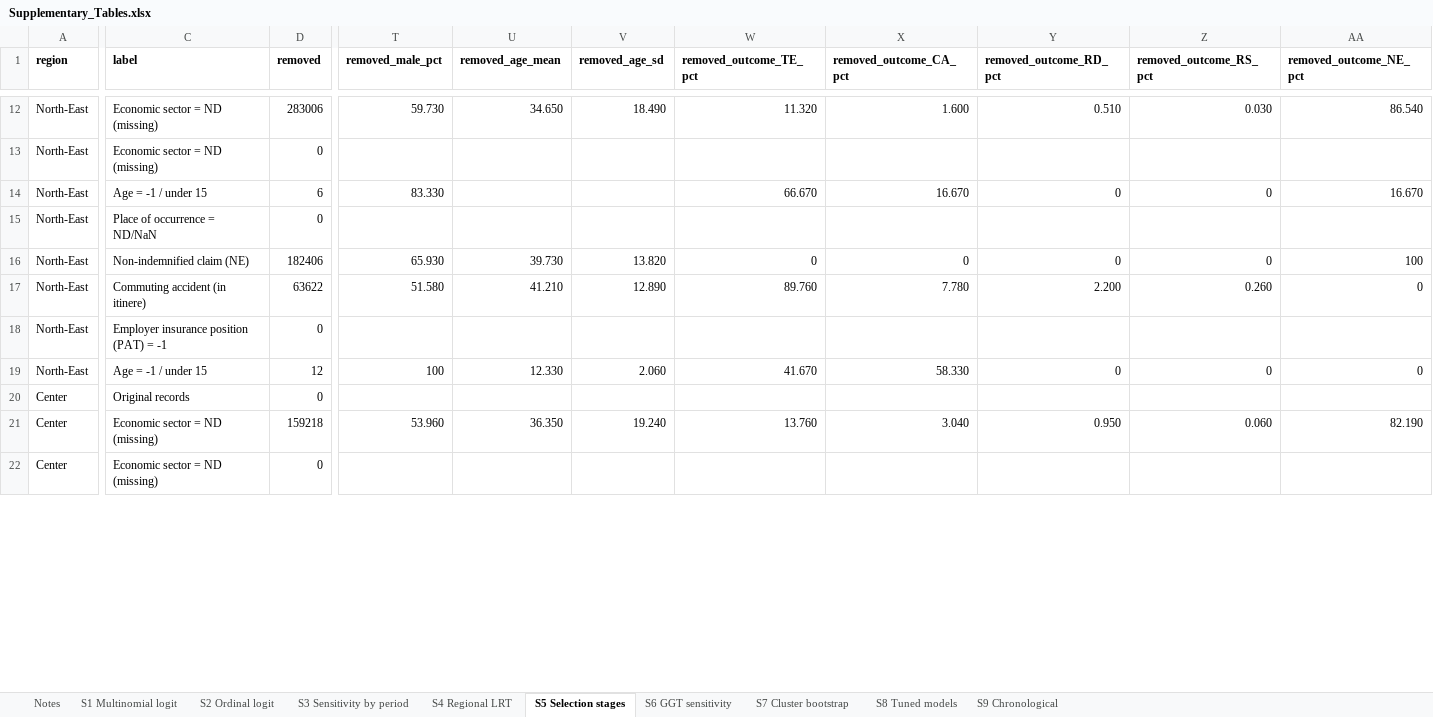
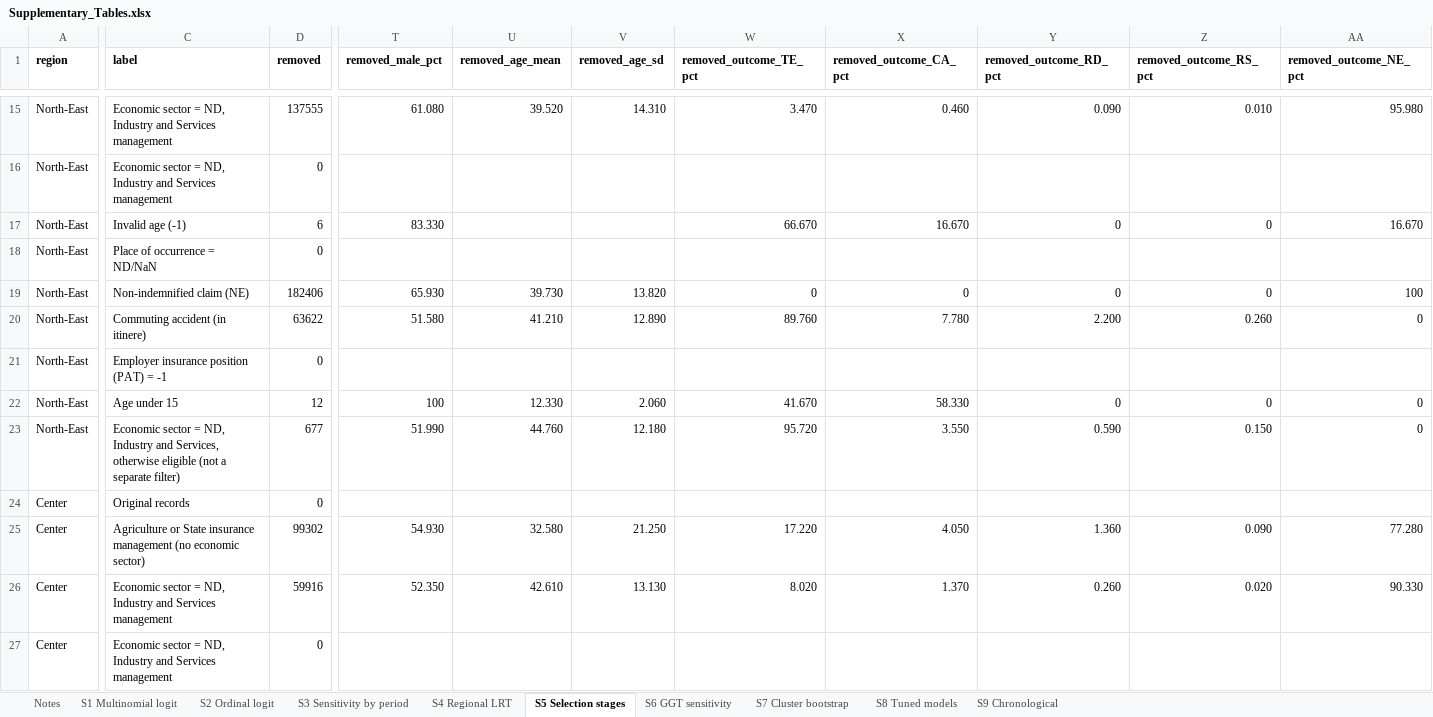
Before and after one commit to cirodurso-hash/inail-severity-benchmark, an Excel workbook: results/supplementary/Supplementary_Tables.xlsx, sheet S5 Selection stages, drawn as a sheet; only a part is shown, gaps mark what is left out; values as stored, in another font and other column widths than the file's, no borders; addresses are those after the commit; rows hold the shown columns only; the diff covers the shown part only; the diff names each change by its address in the sheet, - before the commit and + after, or states it on an @@ line.

Commit message:
Version 1.1.0: Table 1 split by insurance management, Figure 5 axis

```diff
--- a/results/supplementary/Supplementary_Tables.xlsx (sheet S5 Selection stages)
+++ b/results/supplementary/Supplementary_Tables.xlsx (sheet S5 Selection stages)
-C15:C16 (label): Economic sector = ND (missing)
+C15:C16 (label): Economic sector = ND, Industry and Services management
-D15 (removed): 283006
+D15 (removed): 137555
-T15 (removed_male_pct): 59.730
+T15 (removed_male_pct): 61.080
-U15 (removed_age_mean): 34.650
+U15 (removed_age_mean): 39.520
-V15 (removed_age_sd): 18.490
+V15 (removed_age_sd): 14.310
-W15 (removed_outcome_TE_pct): 11.320
+W15 (removed_outcome_TE_pct): 3.470
-X15 (removed_outcome_CA_pct): 1.600
+X15 (removed_outcome_CA_pct): 0.460
-Y15 (removed_outcome_RD_pct): 0.510
+Y15 (removed_outcome_RD_pct): 0.090
-Z15 (removed_outcome_RS_pct): 0.030
+Z15 (removed_outcome_RS_pct): 0.010
-AA15 (removed_outcome_NE_pct): 86.540
+AA15 (removed_outcome_NE_pct): 95.980
-C17 (label): Age = -1 / under 15
+C17 (label): Invalid age (-1)
-C22 (label): Age = -1 / under 15
+C22 (label): Age under 15
+row 23: North-East | Economic sector = ND, Industry and Services, otherwise eligible (not a separate filter) | 677 | 51.990 | 44.760 | 12.180 | 95.720 | 3.550 | 0.590 | 0.150 | 0
+row 25: Center | Agriculture or State insurance management (no economic sector) | 99302 | 54.930 | 32.580 | 21.250 | 17.220 | 4.050 | 1.360 | 0.090 | 77.280
-C26:C27 (label): Economic sector = ND (missing)
+C26:C27 (label): Economic sector = ND, Industry and Services management
-D26 (removed): 159218
+D26 (removed): 59916
-T26 (removed_male_pct): 53.960
+T26 (removed_male_pct): 52.350
-U26 (removed_age_mean): 36.350
+U26 (removed_age_mean): 42.610
-V26 (removed_age_sd): 19.240
+V26 (removed_age_sd): 13.130
-W26 (removed_outcome_TE_pct): 13.760
+W26 (removed_outcome_TE_pct): 8.020
-X26 (removed_outcome_CA_pct): 3.040
+X26 (removed_outcome_CA_pct): 1.370
-Y26 (removed_outcome_RD_pct): 0.950
+Y26 (removed_outcome_RD_pct): 0.260
-Z26 (removed_outcome_RS_pct): 0.060
+Z26 (removed_outcome_RS_pct): 0.020
-AA26 (removed_outcome_NE_pct): 82.190
+AA26 (removed_outcome_NE_pct): 90.330
```
Also changed, not shown: 6 added rows and 52 edited cells elsewhere in this sheet, sheet Notes, 11 other files.
